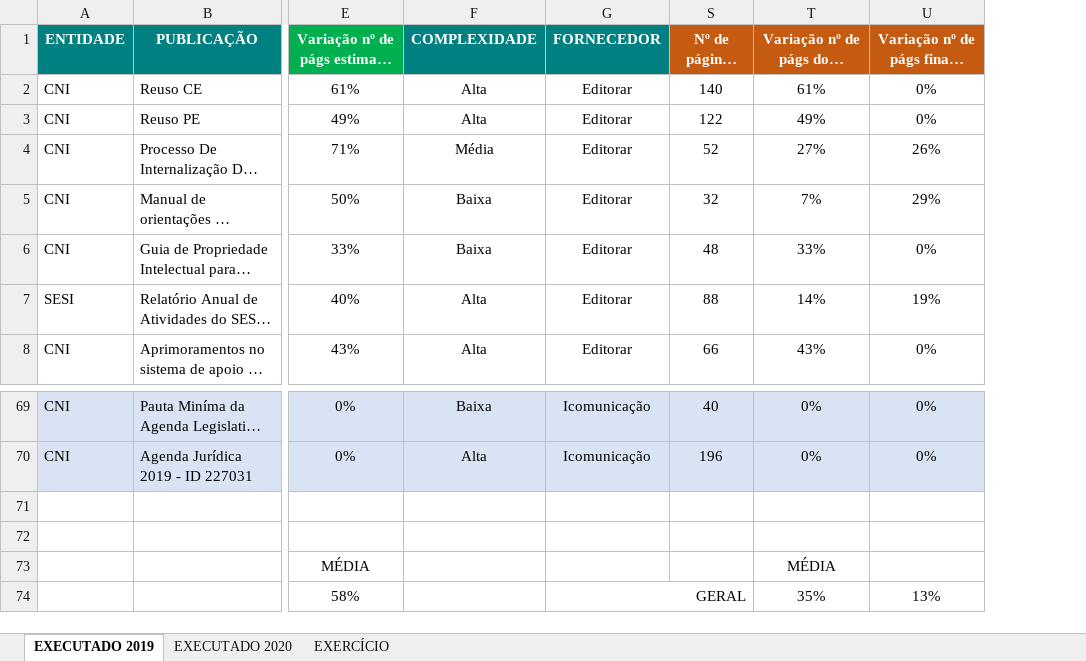
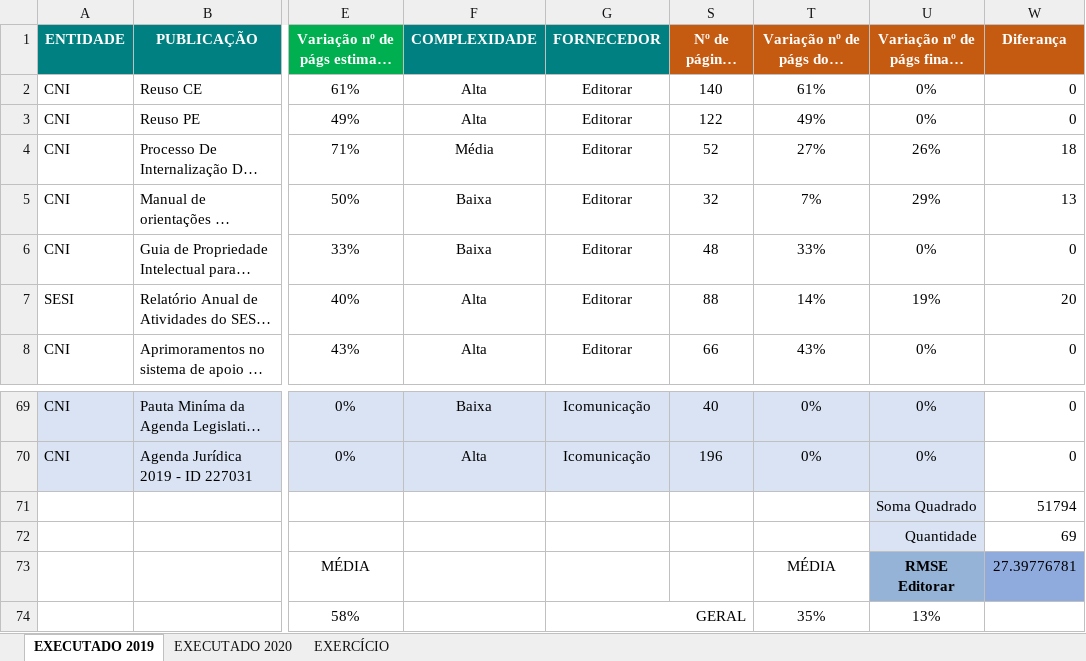
Before and after one commit to WalnerPessoa/Fluxo_Editorial, an Excel workbook: dados/Exercicio_estimativa_de_paginas_2019_2020_joas_novo.xlsx, sheet EXECUTADO 2019, drawn as a sheet; only a part is shown, gaps mark what is left out; long unchanged cells end in …; values as stored, in another font and other column widths than the file's, no borders; conditional formats not drawn; rows hold the shown columns only; the diff names each change by its address in the sheet, - before the commit and + after, or states it on an @@ line.

```diff
--- a/dados/Exercicio_estimativa_de_paginas_2019_2020_joas_novo.xlsx (sheet EXECUTADO 2019)
+++ b/dados/Exercicio_estimativa_de_paginas_2019_2020_joas_novo.xlsx (sheet EXECUTADO 2019)
+column W (Diferança), rows 2-8: 0 | 0 | 18 | 13 | 0 | 20 | 0; rows 69-73: 0 | 0 | 51794 | 69 | 27.39776781
-row 71: (empty)
+row 71:  |  |  |  |  |  |  | Soma Quadrado | 51794
-U71:U72 fill: none
+U71:U72 fill: #DAE3F3
-row 72: (empty)
+row 72:  |  |  |  |  |  |  | Quantidade | 69
-U73: (empty)
+U73: RMSE Editorar
-U73 fill: none
+U73 fill: #95B3D7
```
Also changed, not shown: sheet EXECUTADO 2020, testes/resultado_inferência_NGE_Joas.xlsx, 27 other files.
